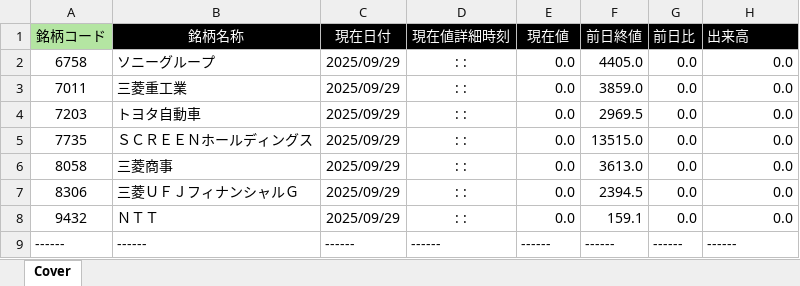
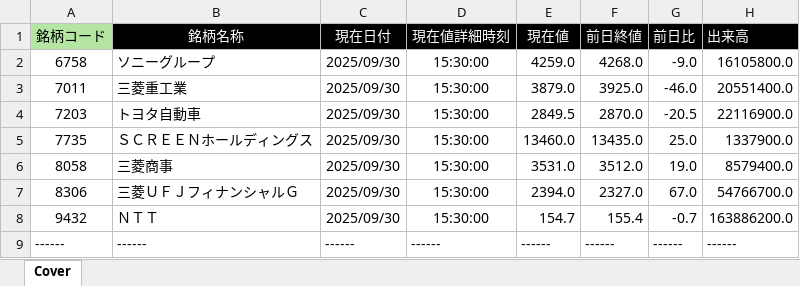
Before and after one commit to bitwalk123/kabuto, an Excel workbook: collector.xlsm, sheet Cover, drawn as a sheet; values as stored, in another font and other column widths than the file's, no borders; the diff names each change by its address in the sheet, - before the commit and + after, or states it on an @@ line.

Commit message:
update

```diff
--- a/collector.xlsm (sheet Cover)
+++ b/collector.xlsm (sheet Cover)
-C2:C8 (現在日付): 2025/09/29
+C2:C8 (現在日付): 2025/09/30
-D2:D8 (現在値詳細時刻): : :
+D2:D8 (現在値詳細時刻): 15:30:00
-E2 (現在値): 0.0
+E2 (現在値): 4259.0
-F2 (前日終値): 4405.0
+F2 (前日終値): 4268.0
-G2 (前日比): 0.0
+G2 (前日比): -9.0
-H2 (出来高): 0.0
+H2 (出来高): 16105800.0
-E3 (現在値): 0.0
+E3 (現在値): 3879.0
-F3 (前日終値): 3859.0
+F3 (前日終値): 3925.0
-G3 (前日比): 0.0
+G3 (前日比): -46.0
-H3 (出来高): 0.0
+H3 (出来高): 20551400.0
-E4 (現在値): 0.0
+E4 (現在値): 2849.5
-F4 (前日終値): 2969.5
+F4 (前日終値): 2870.0
-G4 (前日比): 0.0
+G4 (前日比): -20.5
-H4 (出来高): 0.0
+H4 (出来高): 22116900.0
-E5 (現在値): 0.0
+E5 (現在値): 13460.0
-F5 (前日終値): 13515.0
+F5 (前日終値): 13435.0
-G5 (前日比): 0.0
+G5 (前日比): 25.0
-H5 (出来高): 0.0
+H5 (出来高): 1337900.0
-E6 (現在値): 0.0
+E6 (現在値): 3531.0
-F6 (前日終値): 3613.0
+F6 (前日終値): 3512.0
-G6 (前日比): 0.0
+G6 (前日比): 19.0
-H6 (出来高): 0.0
+H6 (出来高): 8579400.0
-E7 (現在値): 0.0
+E7 (現在値): 2394.0
-F7 (前日終値): 2394.5
+F7 (前日終値): 2327.0
-G7 (前日比): 0.0
+G7 (前日比): 67.0
-H7 (出来高): 0.0
+H7 (出来高): 54766700.0
-E8 (現在値): 0.0
+E8 (現在値): 154.7
-F8 (前日終値): 159.1
+F8 (前日終値): 155.4
-G8 (前日比): 0.0
+G8 (前日比): -0.7
-H8 (出来高): 0.0
+H8 (出来高): 163886200.0
```
